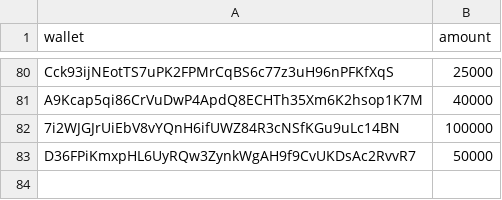
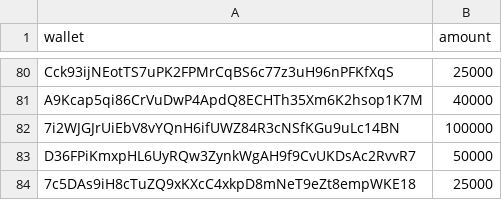
Before and after one commit to heinthetaung198/decker-backend, a CSV file: degen_mfers.csv, drawn as a sheet; only a part is shown, gaps mark what is left out; the diff names each change by its address in the sheet, - before the commit and + after, or states it on an @@ line.

Commit message:
Update degen_mfers.csv

```diff
--- a/degen_mfers.csv
+++ b/degen_mfers.csv
+row 84: 7c5DAs9iH8cTuZQ9xKXcC4xkpD8mNeT9eZt8empWKE18 | 25000
```
